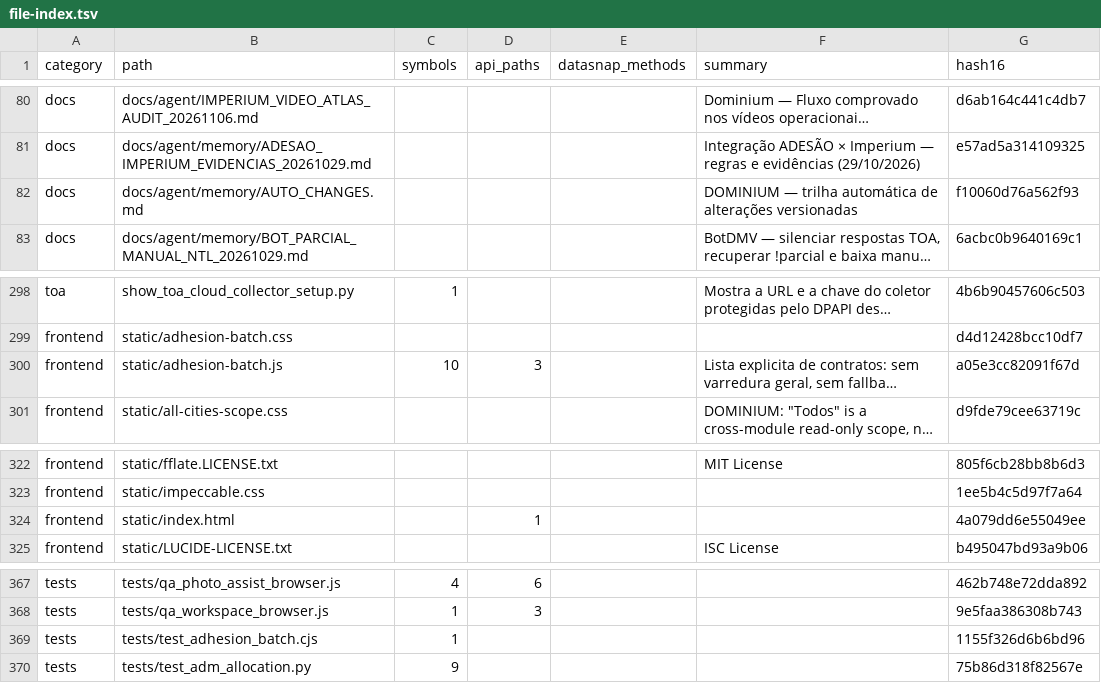
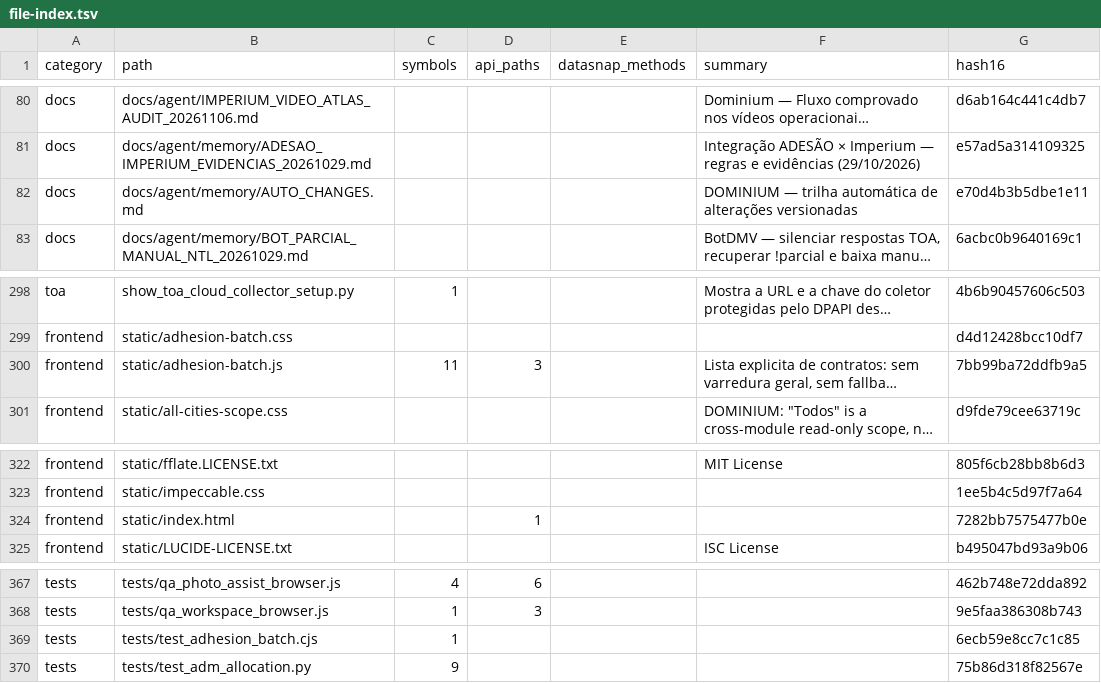
Before and after one commit to clarotechnet/dominium, a TSV file: .dominium/file-index.tsv, drawn as a sheet; only a part is shown, gaps mark what is left out; long unchanged cells end in …; the diff names each change by its address in the sheet, - before the commit and + after, or states it on an @@ line.

```diff
--- a/.dominium/file-index.tsv
+++ b/.dominium/file-index.tsv
-G82 (hash16): f10060d76a562f93
+G82 (hash16): e70d4b3b5dbe1e11
-C300 (symbols): 10
+C300 (symbols): 11
-G300 (hash16): a05e3cc82091f67d
+G300 (hash16): 7bb99ba72ddfb9a5
-G324 (hash16): 4a079dd6e55049ee
+G324 (hash16): 7282bb7575477b0e
-G369 (hash16): 1155f326d6b6bd96
+G369 (hash16): 6ecb59e8cc7c1c85
```
Also changed, not shown: .dominium/symbol-index.tsv, 6 other files.
